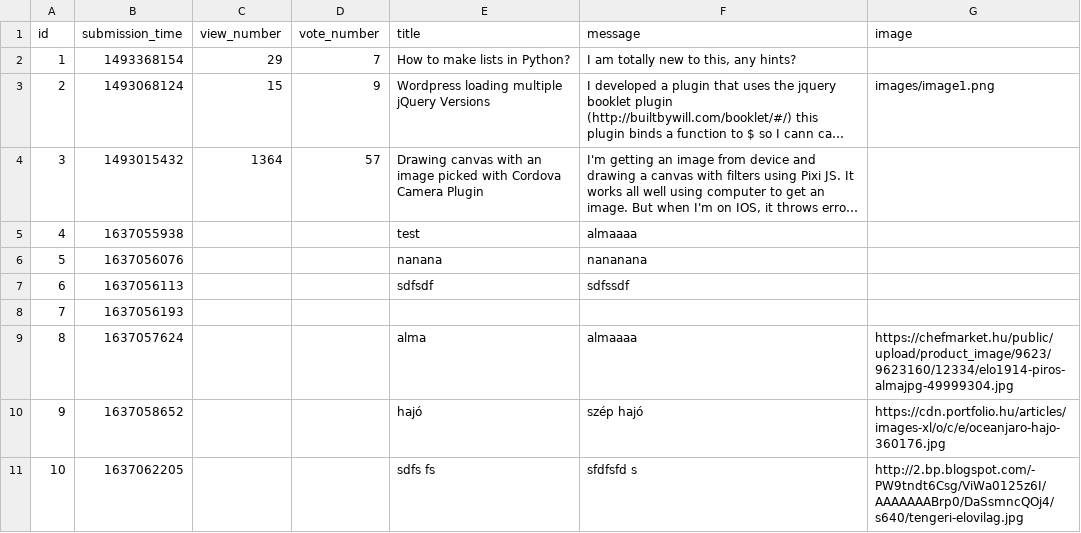
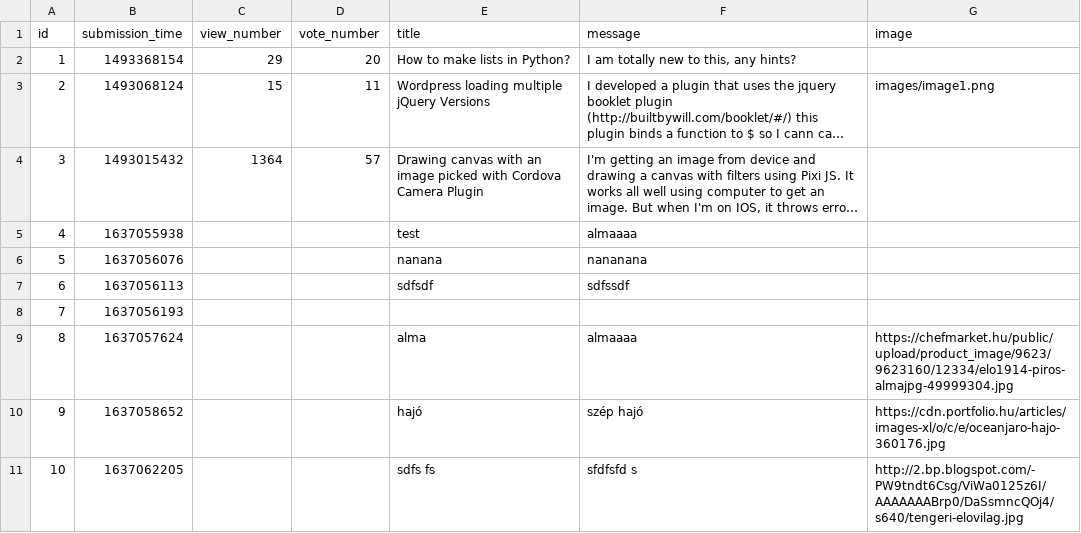
Before and after one commit to kovesdieszter/Ask-mate, a CSV file: sample_data/question.csv, drawn as a sheet; long unchanged cells end in …; the diff names each change by its address in the sheet, - before the commit and + after, or states it on an @@ line.

Commit message:
Add vote funvtions

```diff
--- a/sample_data/question.csv
+++ b/sample_data/question.csv
-D2 (vote_number): 7
+D2 (vote_number): 20
-D3 (vote_number): 9
+D3 (vote_number): 11
```
Also changed, not shown: 4 other files.
